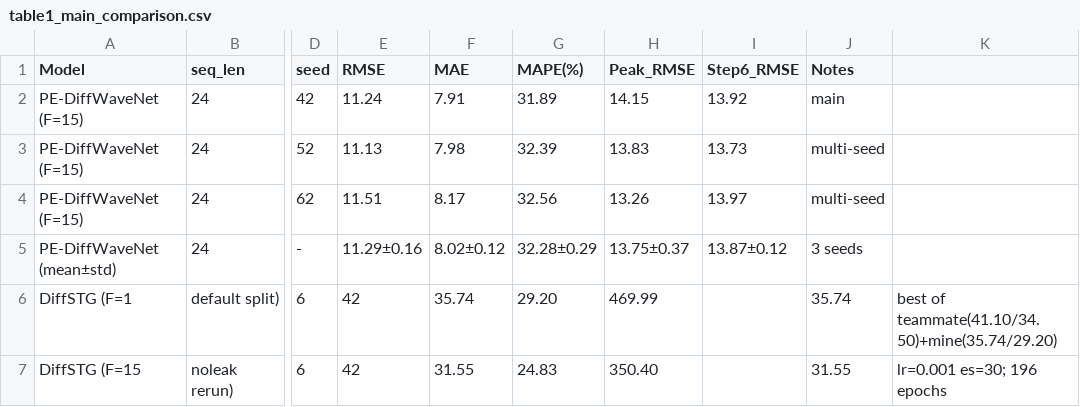
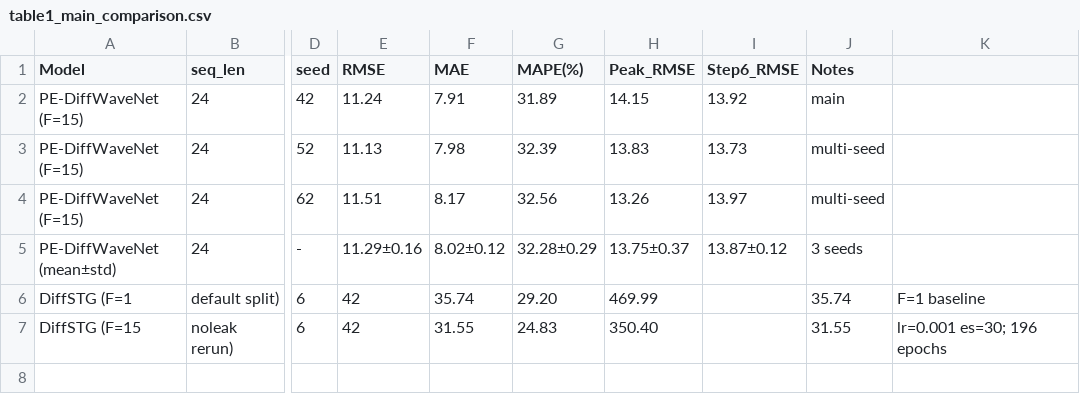
Before and after one commit to Luchen-ry/ozone-forecast, a CSV file: delivery/tables/table1_main_comparison.csv, drawn as a sheet; only a part is shown, gaps mark what is left out; the diff names each change by its address in the sheet, - before the commit and + after, or states it on an @@ line.

```diff
--- a/delivery/tables/table1_main_comparison.csv
+++ b/delivery/tables/table1_main_comparison.csv
-K6: best of teammate(41.10/34.50)+mine(35.74/29.20)
+K6: F=1 baseline
```
Also changed, not shown: delivery/results.csv, delivery/tables/table5_diffstg_F1_pre_len.csv, 33 other files.
